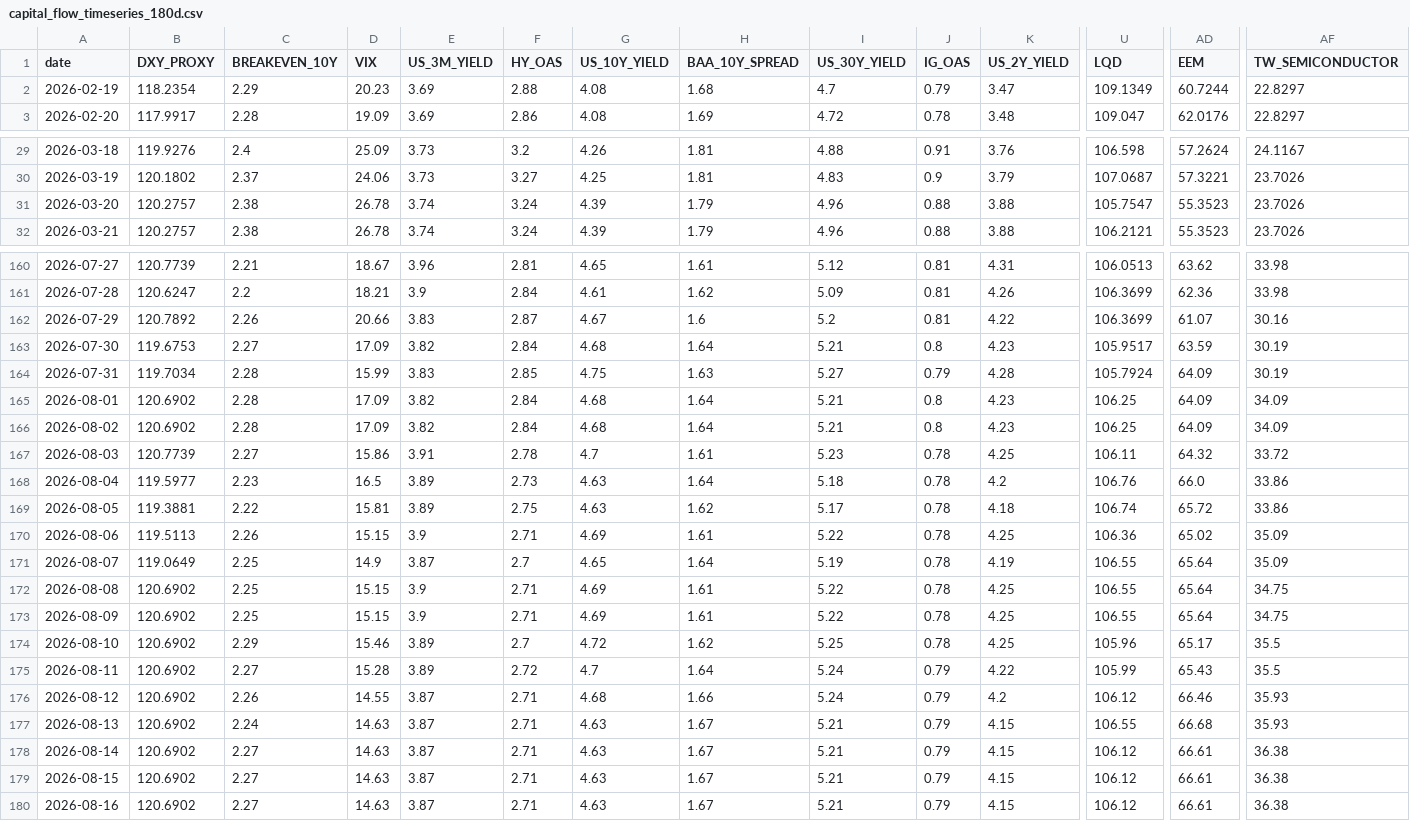
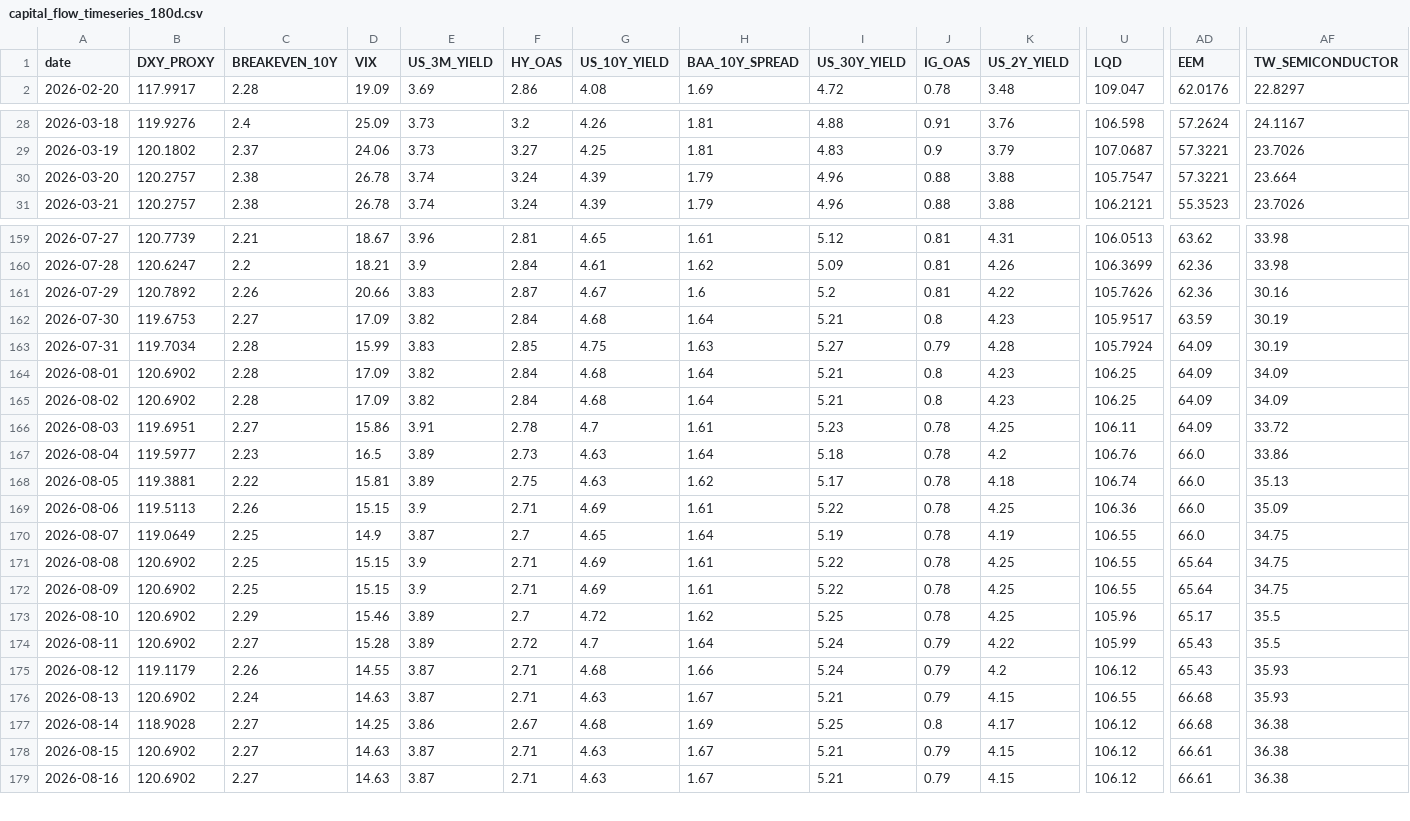
Before and after one commit to stutjeff/pios-capital-flow-engine, a CSV file: data/capital_flow_timeseries_180d.csv, drawn as a sheet; only a part is shown, gaps mark what is left out; removed rows and columns are numbered as before the commit, all else as after; rows hold the shown columns only; the diff covers the shown part only; the diff names each change by its address in the sheet, - before the commit and + after, or states it on an @@ line.

```diff
--- a/data/capital_flow_timeseries_180d.csv
+++ b/data/capital_flow_timeseries_180d.csv
-row 2: 2026-02-19 | 118.2354 | 2.29 | 20.23 | 3.69 | 2.88 | 4.08 | 1.68 | 4.7 | 0.79 | 3.47 | 109.1349 | 60.7244 | 22.8297
-AD30 (EEM): 55.3523
+AD30 (EEM): 57.3221
-AF30 (TW_SEMICONDUCTOR): 23.7026
+AF30 (TW_SEMICONDUCTOR): 23.664
-U161 (LQD): 106.3699
+U161 (LQD): 105.7626
-AD161 (EEM): 61.07
+AD161 (EEM): 62.36
-B166 (DXY_PROXY): 120.7739
+B166 (DXY_PROXY): 119.6951
-AD166 (EEM): 64.32
+AD166 (EEM): 64.09
-AD168 (EEM): 65.72
+AD168 (EEM): 66.0
-AF168 (TW_SEMICONDUCTOR): 33.86
+AF168 (TW_SEMICONDUCTOR): 35.13
-AD169 (EEM): 65.02
+AD169 (EEM): 66.0
-AD170 (EEM): 65.64
+AD170 (EEM): 66.0
-AF170 (TW_SEMICONDUCTOR): 35.09
+AF170 (TW_SEMICONDUCTOR): 34.75
-B175 (DXY_PROXY): 120.6902
+B175 (DXY_PROXY): 119.1179
-AD175 (EEM): 66.46
+AD175 (EEM): 65.43
-B177 (DXY_PROXY): 120.6902
+B177 (DXY_PROXY): 118.9028
-D177 (VIX): 14.63
+D177 (VIX): 14.25
-E177 (US_3M_YIELD): 3.87
+E177 (US_3M_YIELD): 3.86
-F177 (HY_OAS): 2.71
+F177 (HY_OAS): 2.67
-G177 (US_10Y_YIELD): 4.63
+G177 (US_10Y_YIELD): 4.68
-H177 (BAA_10Y_SPREAD): 1.67
+H177 (BAA_10Y_SPREAD): 1.69
-I177 (US_30Y_YIELD): 5.21
+I177 (US_30Y_YIELD): 5.25
-J177 (IG_OAS): 0.79
+J177 (IG_OAS): 0.8
-K177 (US_2Y_YIELD): 4.15
+K177 (US_2Y_YIELD): 4.17
-AD177 (EEM): 66.61
+AD177 (EEM): 66.68
```
Also changed, not shown: 1 added row and 112 edited cells elsewhere in this file, data/factor_analysis.csv, data/market_state_history_180d.csv, 3 other files.
